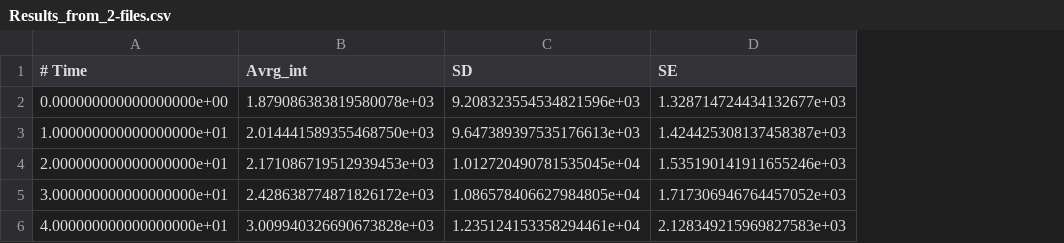
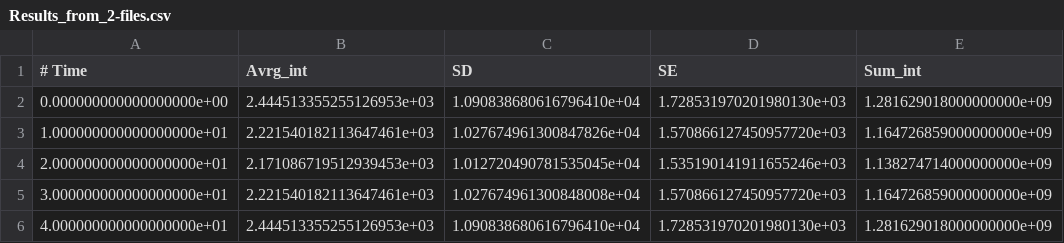
Before and after one commit to SCBera/Test_codes, a CSV file: Sample_stack/_out/Results_from_2-files.csv, drawn as a sheet; the diff names each change by its address in the sheet, - before the commit and + after, or states it on an @@ line.

```diff
--- a/Sample_stack/_out/Results_from_2-files.csv
+++ b/Sample_stack/_out/Results_from_2-files.csv
+column E (Sum_int), rows 2-6: 1.281629018000000000e+09 | 1.164726859000000000e+09 | 1.138274714000000000e+09 | 1.164726859000000000e+09 | 1.281629018000000000e+09
-B2 (Avrg_int): 1.879086383819580078e+03
+B2 (Avrg_int): 2.444513355255126953e+03
-C2 (SD): 9.208323554534821596e+03
+C2 (SD): 1.090838680616796410e+04
-D2 (SE): 1.328714724434132677e+03
+D2 (SE): 1.728531970201980130e+03
-B3 (Avrg_int): 2.014441589355468750e+03
+B3 (Avrg_int): 2.221540182113647461e+03
-C3 (SD): 9.647389397535176613e+03
+C3 (SD): 1.027674961300847826e+04
-D3 (SE): 1.424425308137458387e+03
+D3 (SE): 1.570866127450957720e+03
-B5 (Avrg_int): 2.428638774871826172e+03
+B5 (Avrg_int): 2.221540182113647461e+03
-C5 (SD): 1.086578406627984805e+04
+C5 (SD): 1.027674961300848008e+04
-D5 (SE): 1.717306946764457052e+03
+D5 (SE): 1.570866127450957720e+03
-B6 (Avrg_int): 3.009940326690673828e+03
+B6 (Avrg_int): 2.444513355255126953e+03
-C6 (SD): 1.235124153358294461e+04
+C6 (SD): 1.090838680616796410e+04
-D6 (SE): 2.128349215969827583e+03
+D6 (SE): 1.728531970201980130e+03
```
Also changed, not shown: 19 other files.
